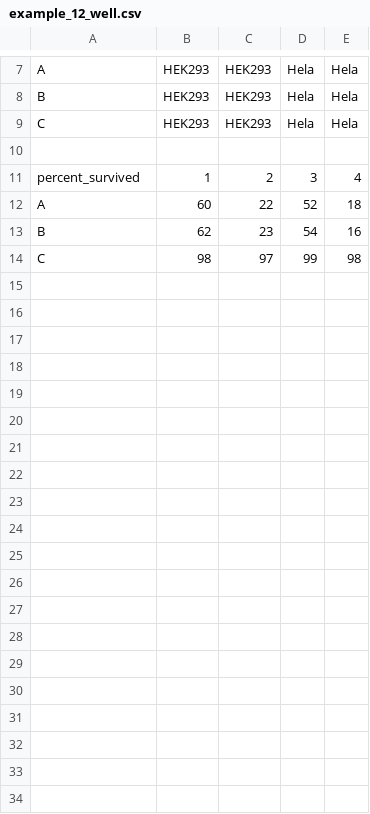
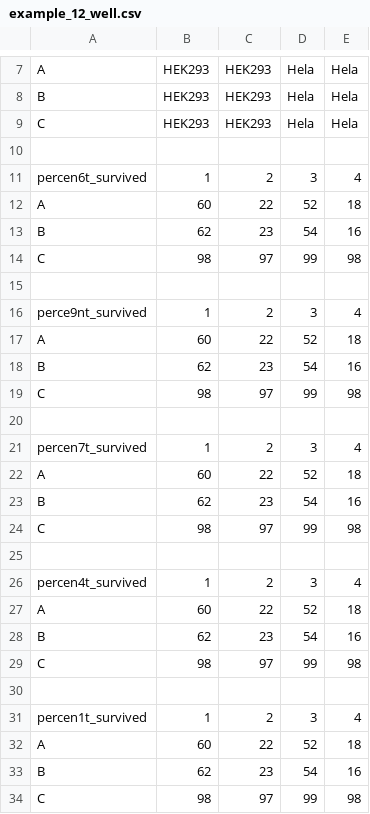
Before and after one commit to shubhamdutta26/tidyplate, a CSV file: inst/extdata/example_12_well.csv, drawn as a sheet; only a part is shown, gaps mark what is left out.

```diff
--- a/inst/extdata/example_12_well.csv
+++ b/inst/extdata/example_12_well.csv
@@ -10,3 +10,23 @@ C,HEK293,HEK293,Hela,Hela
 ,,,,
-percent_survived,1,2,3,4
+percen6t_survived,1,2,3,4
+A,60,22,52,18
+B,62,23,54,16
+C,98,97,99,98
+,,,,
+perce9nt_survived,1,2,3,4
+A,60,22,52,18
+B,62,23,54,16
+C,98,97,99,98
+,,,,
+percen7t_survived,1,2,3,4
+A,60,22,52,18
+B,62,23,54,16
+C,98,97,99,98
+,,,,
+percen4t_survived,1,2,3,4
+A,60,22,52,18
+B,62,23,54,16
+C,98,97,99,98
+,,,,
+percen1t_survived,1,2,3,4
 A,60,22,52,18
```
Also changed, not shown: 31 other files.
